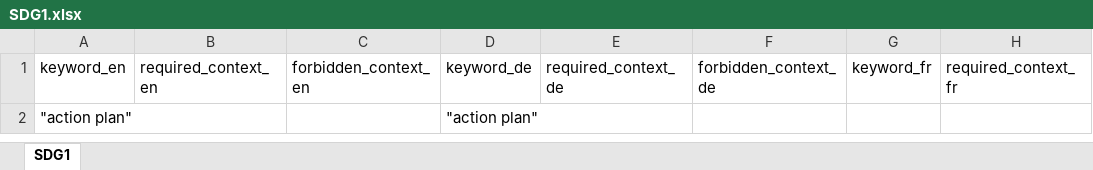
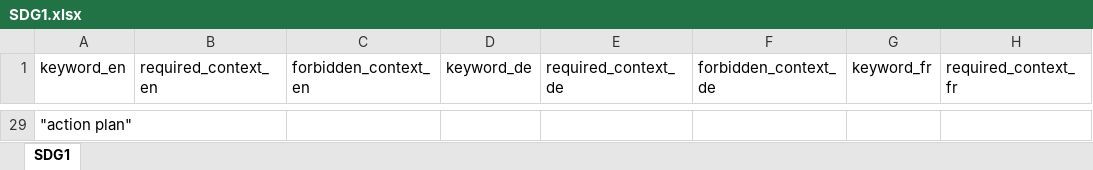
Before and after one commit to sustainability-zhaw/keywords, an Excel workbook: data/sdgs/SDG1.xlsx, sheet SDG1, drawn as a sheet; only a part is shown, gaps mark what is left out; values as stored, in another font and other column widths than the file's, no borders; table styles not drawn; addresses are those after the commit; the diff covers the shown part only; the diff names each change by its address in the sheet, - before the commit and + after, or states it on an @@ line.

Commit message:
Update SDG1.xlsx

```diff
--- a/data/sdgs/SDG1.xlsx (sheet SDG1)
+++ b/data/sdgs/SDG1.xlsx (sheet SDG1)
-D29 (keyword_de): "action plan"
+D29 (keyword_de): (empty)
```
Also changed, not shown: 27 added rows elsewhere in this sheet.
